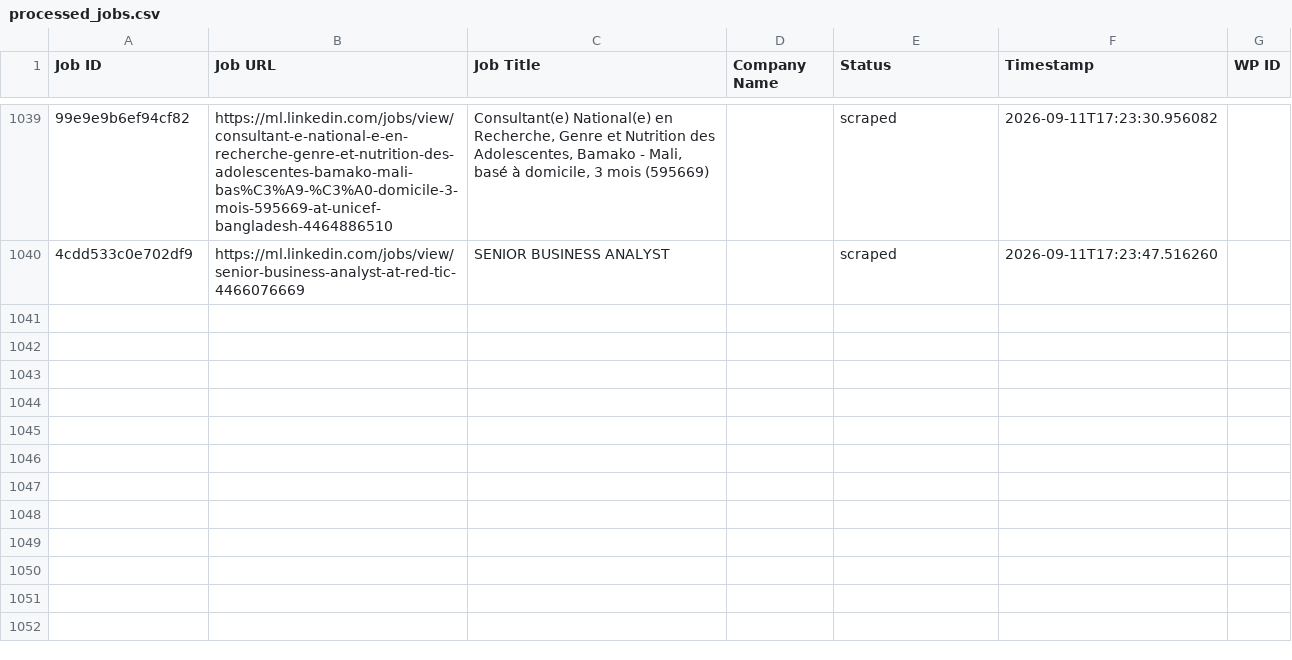
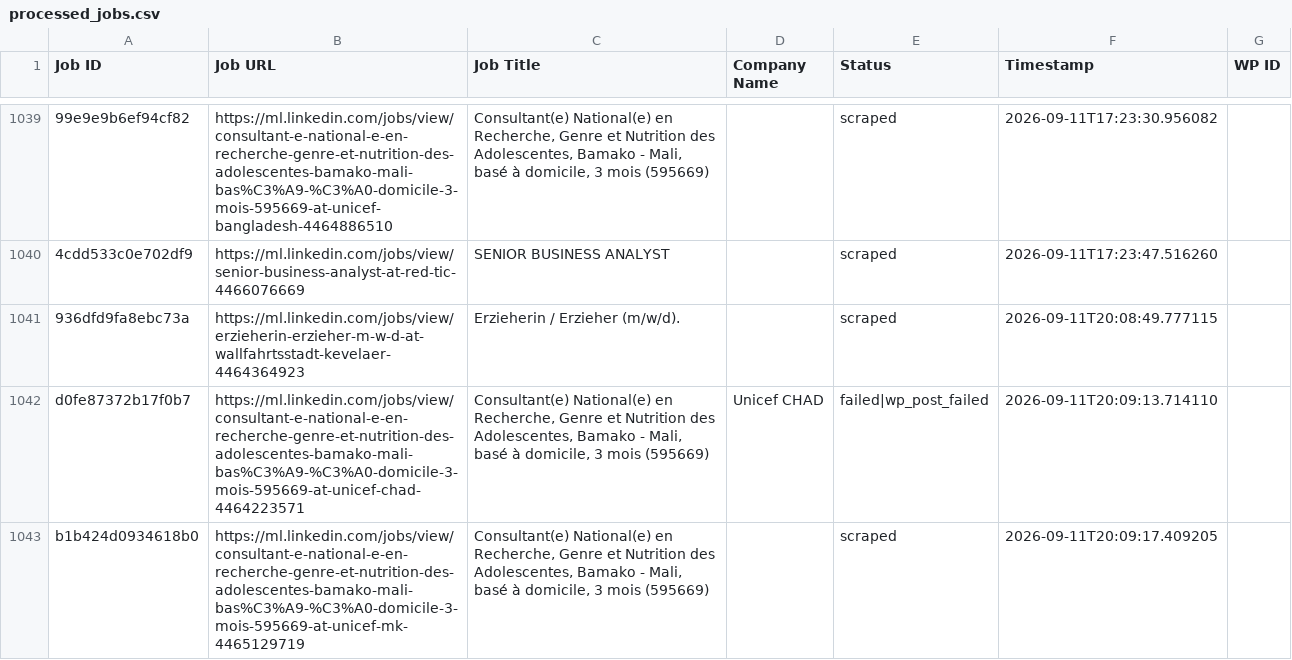
Before and after one commit to innovationinc2000/ml, a CSV file: processed_jobs.csv, drawn as a sheet; only a part is shown, gaps mark what is left out; the diff names each change by its address in the sheet, - before the commit and + after, or states it on an @@ line.

```diff
--- a/processed_jobs.csv
+++ b/processed_jobs.csv
+row 1041: 936dfd9fa8ebc73a | https://ml.linkedin.com/jobs/view/erzieherin-erzieher-m-w-d-at-wallfahrtsstadt-kevelaer-4464364923 | Erzieherin / Erzieher (m/w/d). |  | scraped | 2026-09-11T20:08:49.777115
+row 1042: d0fe87372b17f0b7 | https://ml.linkedin.com/jobs/view/consultant-e-national-e-en-recherche-genre-et-nutrition-des-adolescentes-bamako-mali-bas%C3%A9-%C3%A0-domicile-3-mois-595669-at-unicef-chad-4464223571 | Consultant(e) National(e) en Recherche, Genre et Nutrition des Adolescentes, Bamako - Mali, basé à domicile, 3 mois (595669) | Unicef CHAD | failed|wp_post_failed | 2026-09-11T20:09:13.714110
+row 1043: b1b424d0934618b0 | https://ml.linkedin.com/jobs/view/consultant-e-national-e-en-recherche-genre-et-nutrition-des-adolescentes-bamako-mali-bas%C3%A9-%C3%A0-domicile-3-mois-595669-at-unicef-mk-4465129719 | Consultant(e) National(e) en Recherche, Genre et Nutrition des Adolescentes, Bamako - Mali, basé à domicile, 3 mois (595669) |  | scraped | 2026-09-11T20:09:17.409205
```
